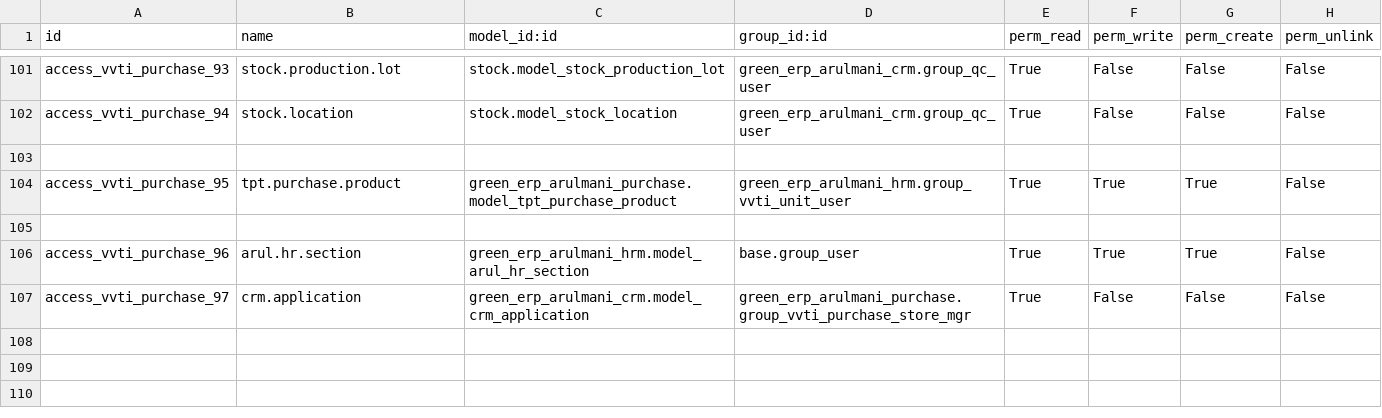
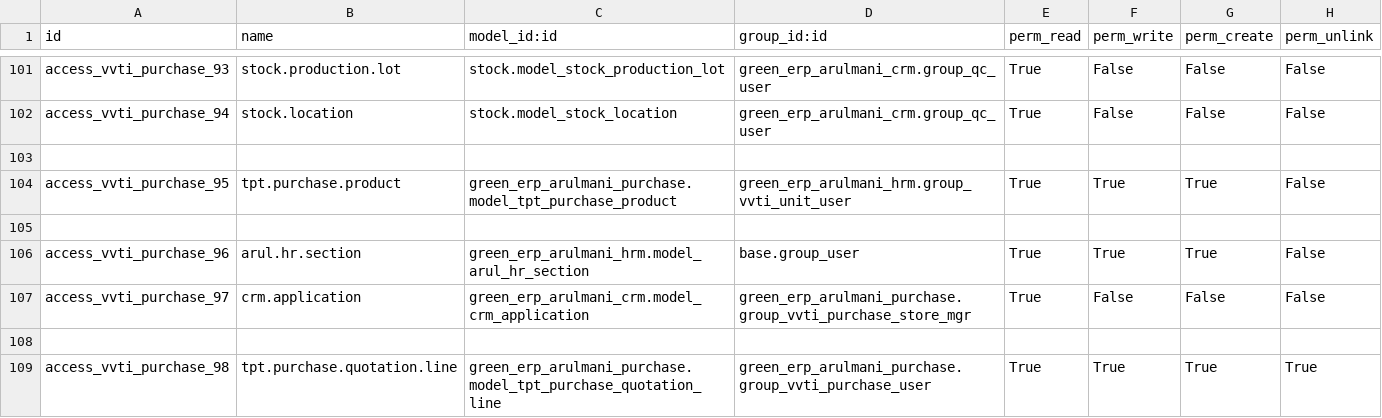
Before and after one commit to minhphung171093/Arul---HRM, a CSV file: green_erp_arulmani_purchase/security/ir.model.access.csv, drawn as a sheet; only a part is shown, gaps mark what is left out.

```diff
--- a/green_erp_arulmani_purchase/security/ir.model.access.csv
+++ b/green_erp_arulmani_purchase/security/ir.model.access.csv
@@ -107 +107,3 @@ access_vvti_purchase_96,arul.hr.section,green_erp_arulmani_hrm.model_arul_hr_sec
 access_vvti_purchase_97,crm.application,green_erp_arulmani_crm.model_crm_application,green_erp_arulmani_purchase.group_vvti_purchase_store_mgr,True,False,False,False
+
+access_vvti_purchase_98,tpt.purchase.quotation.line,green_erp_arulmani_purchase.model_tpt_purchase_quotation_line,green_erp_arulmani_purchase.group_vvti_purchase_user,True,True,True,True
```
Also changed, not shown: 1 other file.
